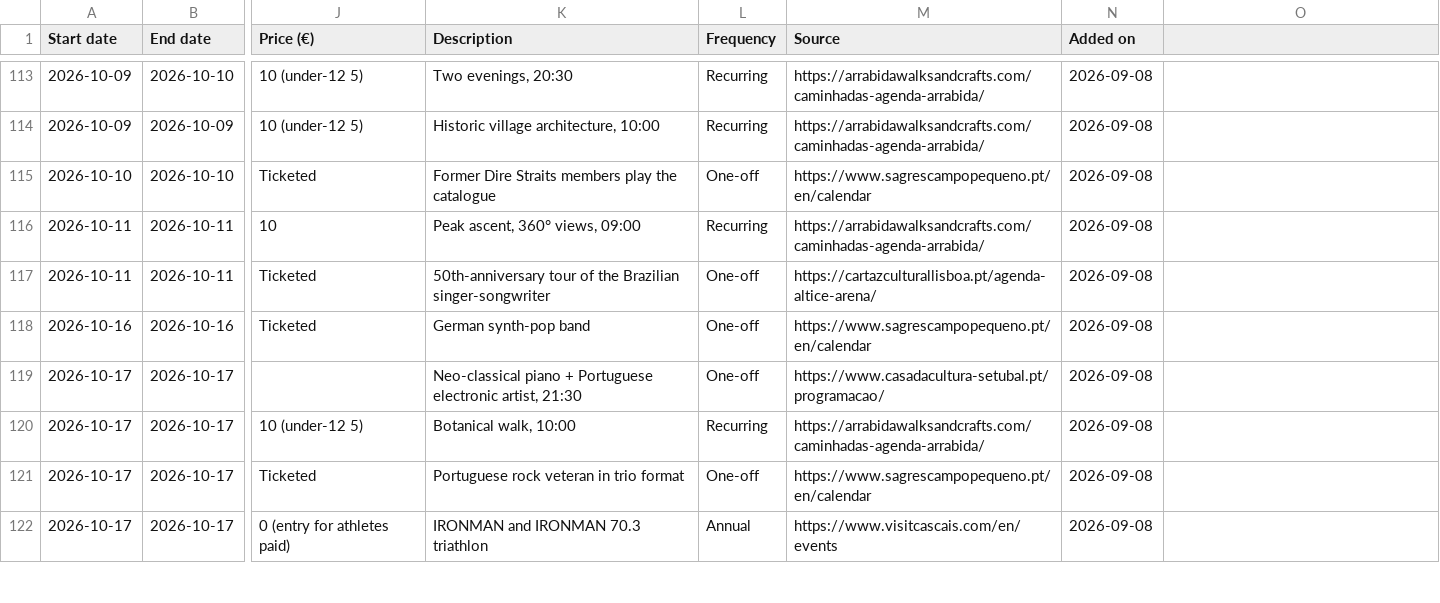
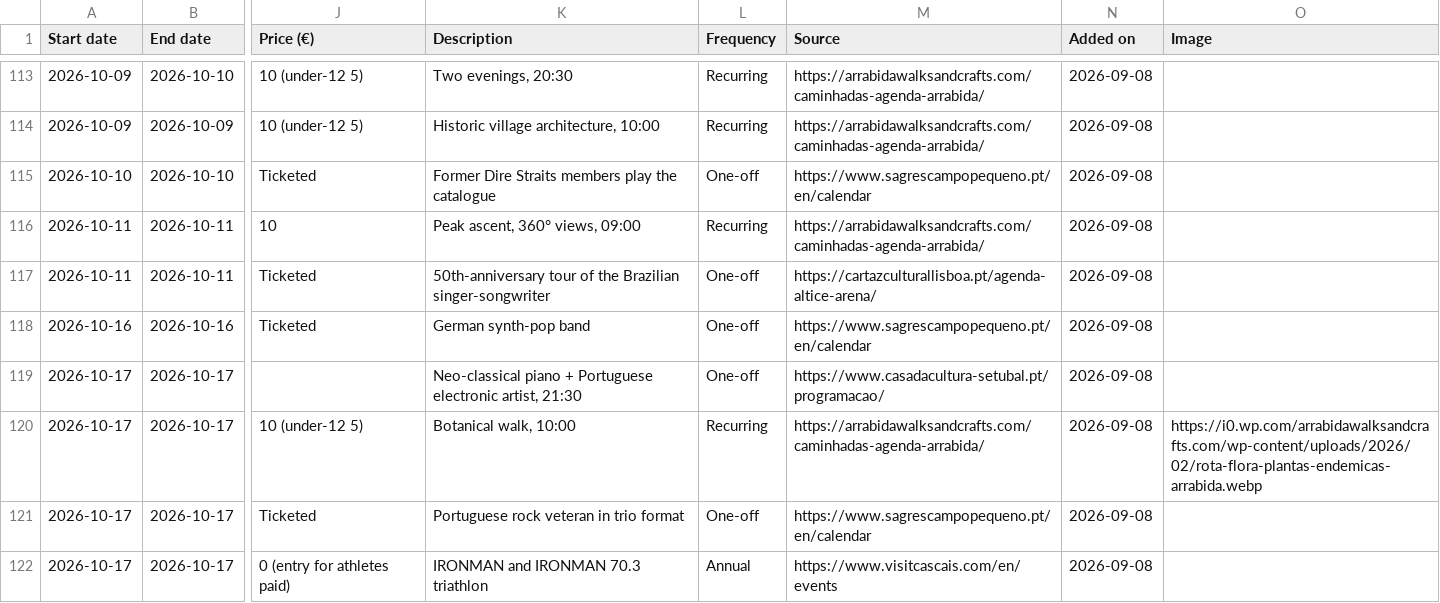
Before and after one commit to robtheriver72/borasetubal, a CSV file: events.csv, drawn as a sheet; only a part is shown, gaps mark what is left out; the diff covers the shown part only; the diff names each change by its address in the sheet, - before the commit and + after, or states it on an @@ line.

Commit message:
Add files via upload

```diff
--- a/events.csv
+++ b/events.csv
-O1: (empty)
+O1: Image
-O120 (Image): (empty)
+O120 (Image): https://i0.wp.com/arrabidawalksandcrafts.com/wp-content/uploads/2026/02/rota-flora-plantas-endemicas-arrabida.webp
```
Also changed, not shown: 12 edited cells elsewhere in this file, markets.csv, 3 other files.
